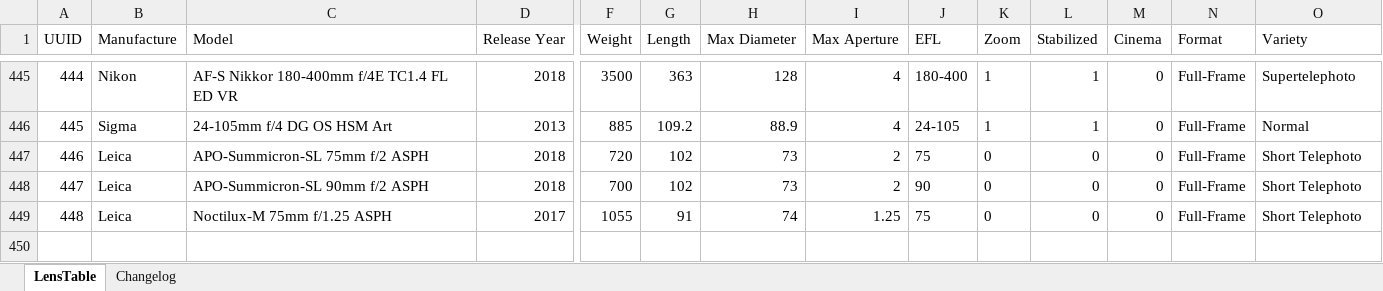
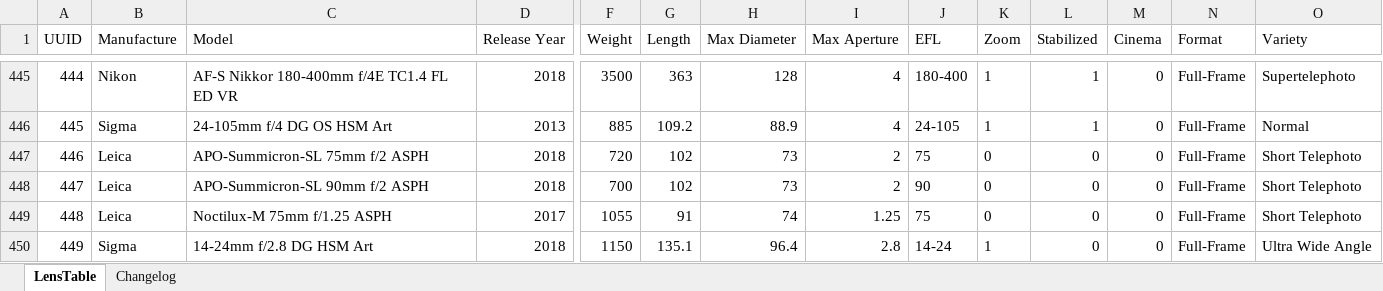
Before and after one commit to Olaf-Optical/BigAssTableOfLenses, an Excel workbook: BigAssTableOfLenses.xlsx, sheet LensTable, drawn as a sheet; only a part is shown, gaps mark what is left out; values as stored, in another font and other column widths than the file's, no borders; table styles not drawn; rows hold the shown columns only; the diff names each change by its address in the sheet, - before the commit and + after, or states it on an @@ line.

Commit message:
+ Sigma 14-24mm f/2.8

```diff
--- a/BigAssTableOfLenses.xlsx (sheet LensTable)
+++ b/BigAssTableOfLenses.xlsx (sheet LensTable)
+row 450: 449 | Sigma | 14-24mm f/2.8 DG HSM Art | 2018 | 1150 | 135.1 | 96.4 | 2.8 | 14-24 | 1 | 0 | 0 | Full-Frame | Ultra Wide Angle
```
Also changed, not shown: sheet Changelog, 1 other file.
